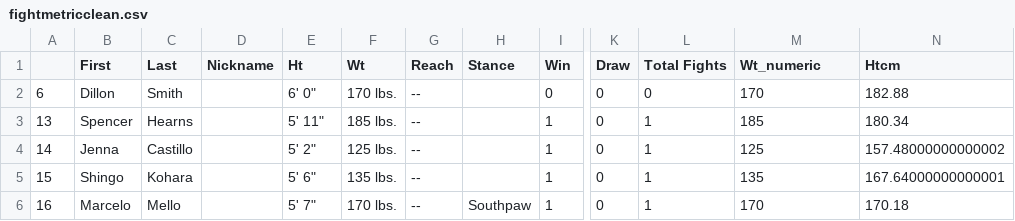
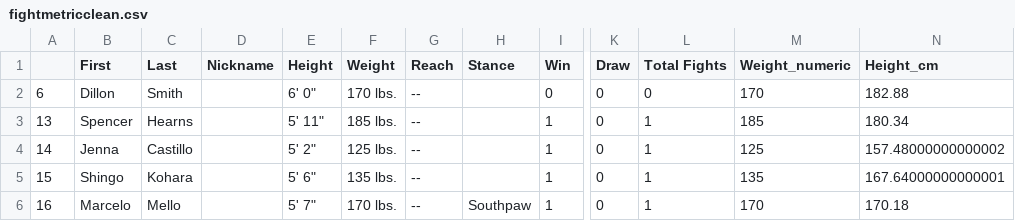
Before and after one commit to Mathuiss/project_scrapers, a CSV file: UFC-data/fightmetricclean.csv, drawn as a sheet; only a part is shown, gaps mark what is left out; the diff names each change by its address in the sheet, - before the commit and + after, or states it on an @@ line.

Commit message:
clean_metrics enables us to see relations between stances adn wins

```diff
--- a/UFC-data/fightmetricclean.csv
+++ b/UFC-data/fightmetricclean.csv
-E1: Ht
+E1: Height
-F1: Wt
+F1: Weight
-M1: Wt_numeric
+M1: Weight_numeric
-N1: Htcm
+N1: Height_cm
```
Also changed, not shown: UFC-data/allUFCfightsclean.csv, 9 other files.
